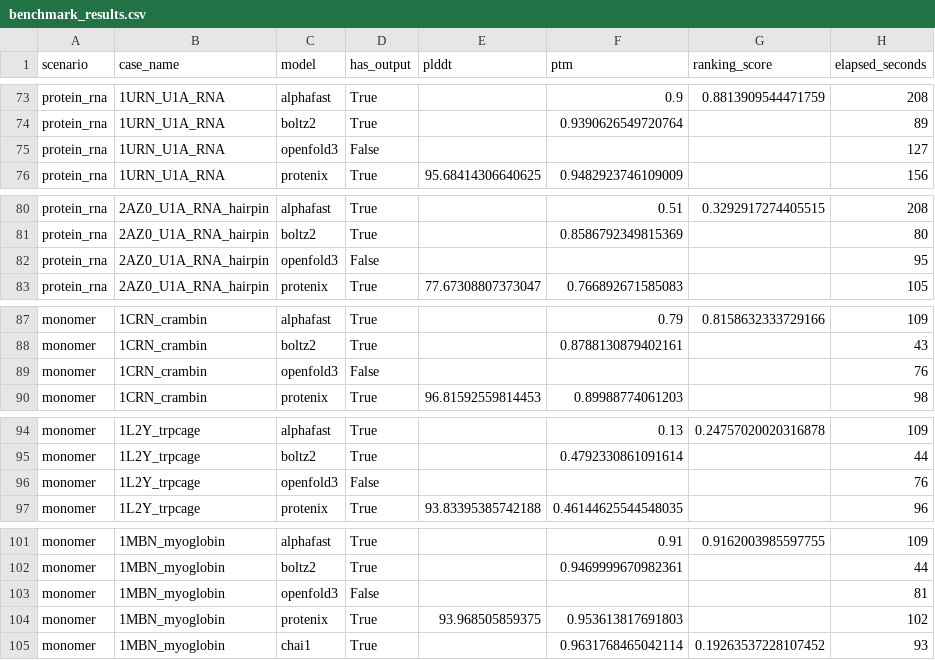
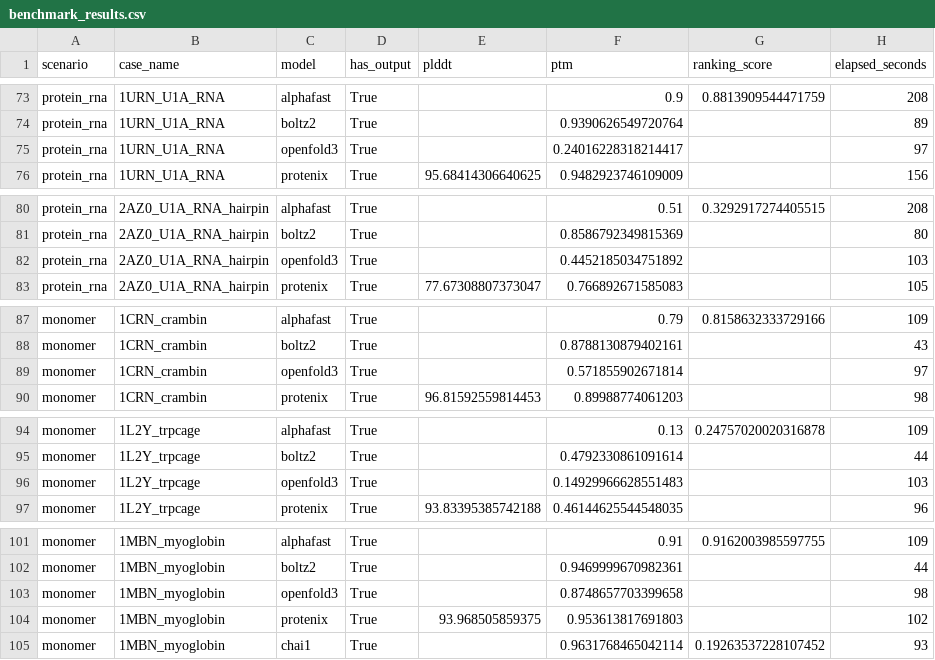
Before and after one commit to ZiChenWang114514/FoldBenchmark, a CSV file: results/benchmark_results.csv, drawn as a sheet; only a part is shown, gaps mark what is left out; the diff covers the shown part only.

```diff
--- a/results/benchmark_results.csv
+++ b/results/benchmark_results.csv
@@ -74,3 +74,3 @@ protein_rna,1URN_U1A_RNA,alphafast,True,,0.9,0.8813909544471759,208
 protein_rna,1URN_U1A_RNA,boltz2,True,,0.9390626549720764,,89
-protein_rna,1URN_U1A_RNA,openfold3,False,,,,127
+protein_rna,1URN_U1A_RNA,openfold3,True,,0.24016228318214417,,97
 protein_rna,1URN_U1A_RNA,protenix,True,95.68414306640625,0.9482923746109009,,156
@@ -81,3 +81,3 @@ protein_rna,2AZ0_U1A_RNA_hairpin,alphafast,True,,0.51,0.3292917274405515,208
 protein_rna,2AZ0_U1A_RNA_hairpin,boltz2,True,,0.8586792349815369,,80
-protein_rna,2AZ0_U1A_RNA_hairpin,openfold3,False,,,,95
+protein_rna,2AZ0_U1A_RNA_hairpin,openfold3,True,,0.4452185034751892,,103
 protein_rna,2AZ0_U1A_RNA_hairpin,protenix,True,77.67308807373047,0.766892671585083,,105
@@ -88,3 +88,3 @@ monomer,1CRN_crambin,alphafast,True,,0.79,0.8158632333729166,109
 monomer,1CRN_crambin,boltz2,True,,0.8788130879402161,,43
-monomer,1CRN_crambin,openfold3,False,,,,76
+monomer,1CRN_crambin,openfold3,True,,0.571855902671814,,97
 monomer,1CRN_crambin,protenix,True,96.81592559814453,0.89988774061203,,98
@@ -95,3 +95,3 @@ monomer,1L2Y_trpcage,alphafast,True,,0.13,0.24757020020316878,109
 monomer,1L2Y_trpcage,boltz2,True,,0.4792330861091614,,44
-monomer,1L2Y_trpcage,openfold3,False,,,,76
+monomer,1L2Y_trpcage,openfold3,True,,0.14929966628551483,,103
 monomer,1L2Y_trpcage,protenix,True,93.83395385742188,0.46144625544548035,,96
@@ -102,3 +102,3 @@ monomer,1MBN_myoglobin,alphafast,True,,0.91,0.9162003985597755,109
 monomer,1MBN_myoglobin,boltz2,True,,0.9469999670982361,,44
-monomer,1MBN_myoglobin,openfold3,False,,,,81
+monomer,1MBN_myoglobin,openfold3,True,,0.8748657703399658,,98
 monomer,1MBN_myoglobin,protenix,True,93.968505859375,0.953613817691803,,102
```
Also changed, not shown: 37 edited cells elsewhere in this file, results/timing.csv, 3 other files.
